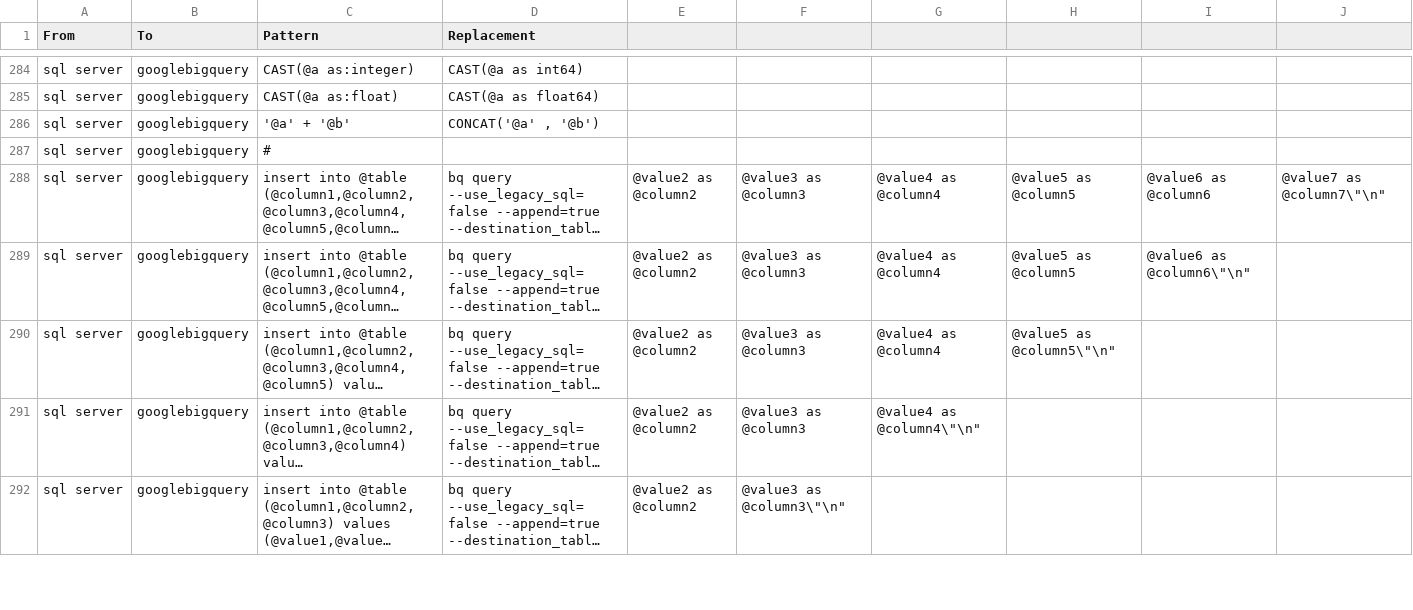
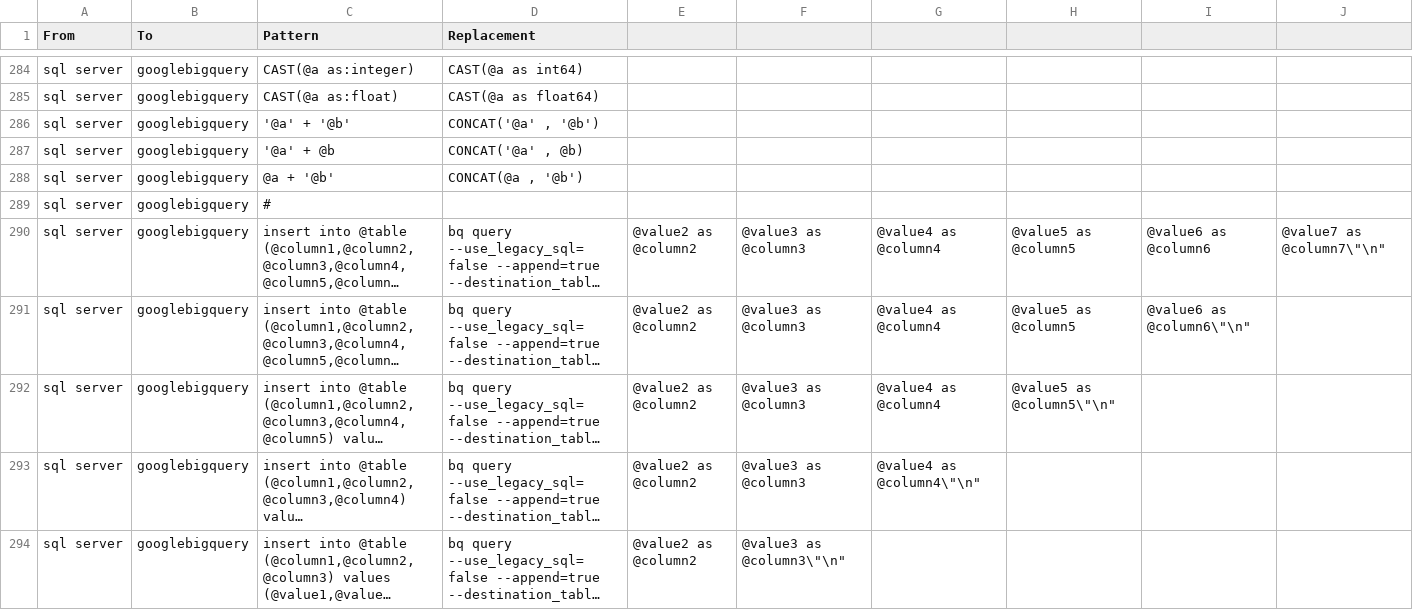
Before and after one commit to OHDSI/SqlRender, a CSV file: inst/csv/replacementPatterns.csv, drawn as a sheet; only a part is shown, gaps mark what is left out; long unchanged cells end in …; the diff names each change by its address in the sheet, - before the commit and + after, or states it on an @@ line.

Commit message:
concat for gbq

```diff
--- a/inst/csv/replacementPatterns.csv
+++ b/inst/csv/replacementPatterns.csv
+row 287: sql server | googlebigquery | '@a' + @b | CONCAT('@a' , @b)
+row 288: sql server | googlebigquery | @a + '@b' | CONCAT(@a , '@b')
```
